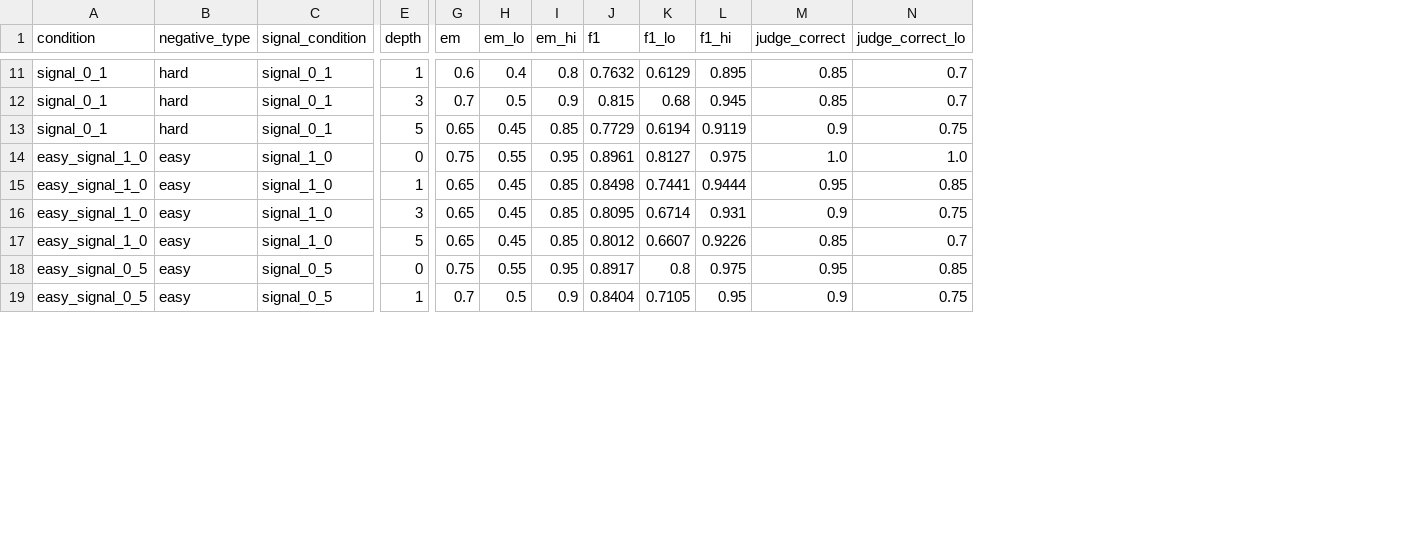
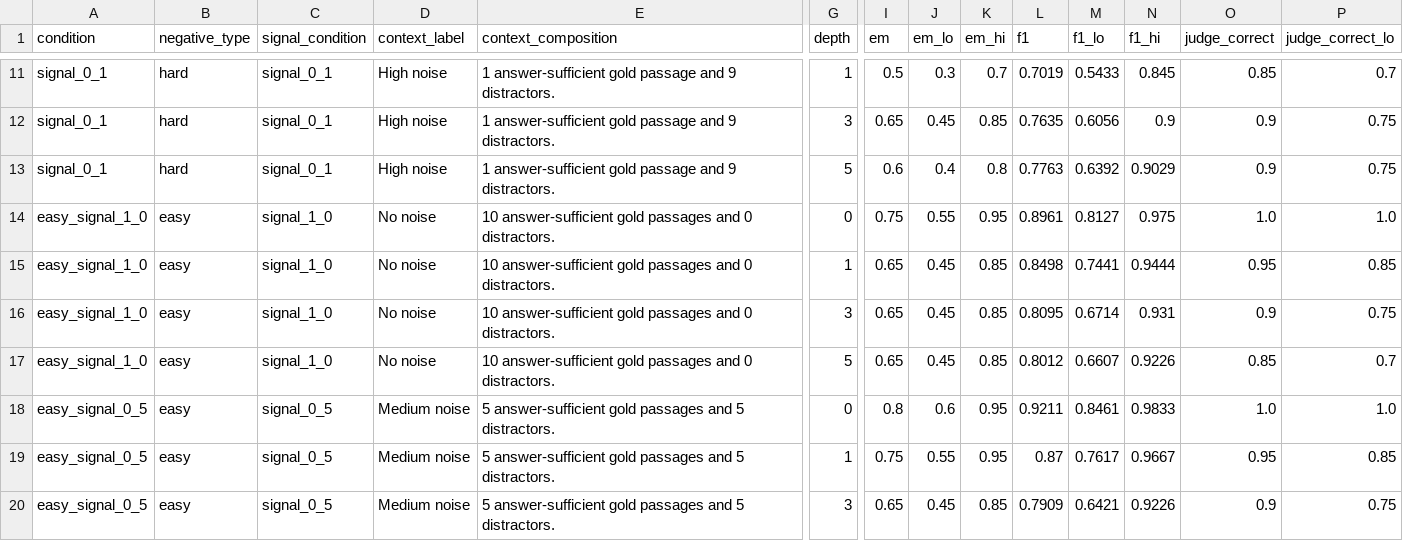
Before and after one commit to FabioZheng/Handoff, a CSV file: results/redundant_signal_ratio/n20/metrics.csv, drawn as a sheet; only a part is shown, gaps mark what is left out; addresses are those after the commit; rows hold the shown columns only; the diff covers the shown part only; the diff names each change by its address in the sheet, - before the commit and + after, or states it on an @@ line.

```diff
--- a/results/redundant_signal_ratio/n20/metrics.csv
+++ b/results/redundant_signal_ratio/n20/metrics.csv
+column D (context_label), rows 11-17: High noise | High noise | High noise | No noise | No noise | No noise | No noise; rows 19-20: Medium noise | Medium noise
+column E (context_composition), rows 11-17: 1 answer-sufficient gold passage and 9 distractors. | 1 answer-sufficient gold passage and 9 distractors. | 1 answer-sufficient gold passage and 9 distractors. | 10 answer-sufficient gold passages and 0 distractors. | 10 answer-sufficient gold passages and 0 distractors. | 10 answer-sufficient gold passages and 0 distractors. | 10 answer-sufficient gold passages and 0 distractors.; rows 19-20: 5 answer-sufficient gold passages and 5 distractors. | 5 answer-sufficient gold passages and 5 distractors.
-I11 (em): 0.6
+I11 (em): 0.5
-J11 (em_lo): 0.4
+J11 (em_lo): 0.3
-K11 (em_hi): 0.8
+K11 (em_hi): 0.7
-L11 (f1): 0.7632
+L11 (f1): 0.7019
-M11 (f1_lo): 0.6129
+M11 (f1_lo): 0.5433
-N11 (f1_hi): 0.895
+N11 (f1_hi): 0.845
-I12 (em): 0.7
+I12 (em): 0.65
-J12 (em_lo): 0.5
+J12 (em_lo): 0.45
-K12 (em_hi): 0.9
+K12 (em_hi): 0.85
-L12 (f1): 0.815
+L12 (f1): 0.7635
-M12 (f1_lo): 0.68
+M12 (f1_lo): 0.6056
-N12 (f1_hi): 0.945
+N12 (f1_hi): 0.9
-O12 (judge_correct): 0.85
+O12 (judge_correct): 0.9
-P12 (judge_correct_lo): 0.7
+P12 (judge_correct_lo): 0.75
-I13 (em): 0.65
+I13 (em): 0.6
-J13 (em_lo): 0.45
+J13 (em_lo): 0.4
-K13 (em_hi): 0.85
+K13 (em_hi): 0.8
-L13 (f1): 0.7729
+L13 (f1): 0.7763
-M13 (f1_lo): 0.6194
+M13 (f1_lo): 0.6392
-N13 (f1_hi): 0.9119
+N13 (f1_hi): 0.9029
+row 18: easy_signal_0_5 | easy | signal_0_5 | Medium noise | 5 answer-sufficient gold passages and 5 distractors. | 0 | 0.8 | 0.6 | 0.95 | 0.9211 | 0.8461 | 0.9833 | 1.0 | 1.0
-G19 (depth): 0
+G19 (depth): 1
-L19 (f1): 0.8917
+L19 (f1): 0.87
-M19 (f1_lo): 0.8
+M19 (f1_lo): 0.7617
-N19 (f1_hi): 0.975
+N19 (f1_hi): 0.9667
-G20 (depth): 1
+G20 (depth): 3
-I20 (em): 0.7
+I20 (em): 0.65
-J20 (em_lo): 0.5
+J20 (em_lo): 0.45
-K20 (em_hi): 0.9
+K20 (em_hi): 0.85
-L20 (f1): 0.8404
+L20 (f1): 0.7909
-M20 (f1_lo): 0.7105
+M20 (f1_lo): 0.6421
-N20 (f1_hi): 0.95
+N20 (f1_hi): 0.9226
```
Also changed, not shown: 1 removed row and 65 edited cells elsewhere in this file, data/redundant_signal_ratio/construction_n20.csv, data/retrieval_quality/construction_n20.csv, 19 other files.
